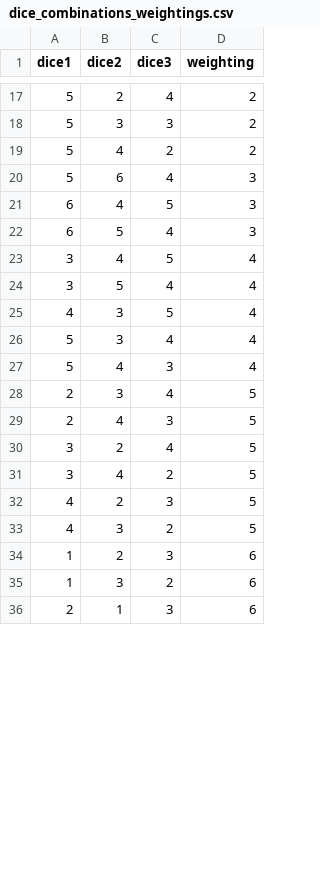
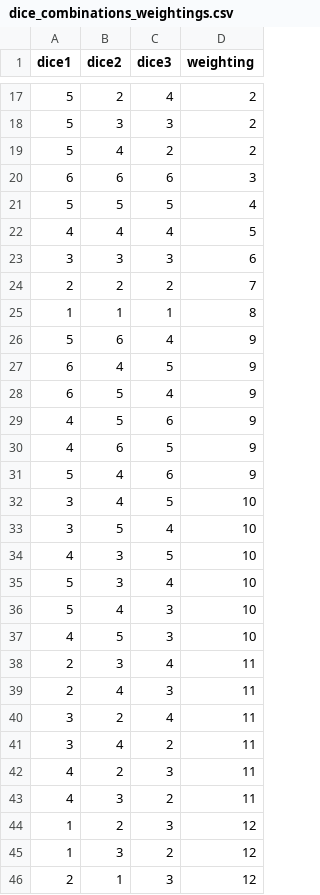
Before and after one commit to simon-eller/Hauspasch-Simulation, a CSV file: dice_combinations_weightings.csv, drawn as a sheet; only a part is shown, gaps mark what is left out; the diff covers the shown part only.

Commit message:
Removed wrong combination 69 and corrected weightings of streets

```diff
--- a/dice_combinations_weightings.csv
+++ b/dice_combinations_weightings.csv
@@ -19,18 +19,28 @@
 5;4;2;2
-5;6;4;3
-6;4;5;3
-6;5;4;3
-3;4;5;4
-3;5;4;4
-4;3;5;4
-5;3;4;4
-5;4;3;4
-2;3;4;5
-2;4;3;5
-3;2;4;5
-3;4;2;5
-4;2;3;5
-4;3;2;5
-1;2;3;6
-1;3;2;6
-2;1;3;6
+6;6;6;3
+5;5;5;4
+4;4;4;5
+3;3;3;6
+2;2;2;7
+1;1;1;8
+5;6;4;9
+6;4;5;9
+6;5;4;9
+4;5;6;9
+4;6;5;9
+5;4;6;9
+3;4;5;10
+3;5;4;10
+4;3;5;10
+5;3;4;10
+5;4;3;10
+4;5;3;10
+2;3;4;11
+2;4;3;11
+3;2;4;11
+3;4;2;11
+4;2;3;11
+4;3;2;11
+1;2;3;12
+1;3;2;12
+2;1;3;12
```
Also changed, not shown: 10 removed rows and 78 edited cells elsewhere in this file, dice_weightings_names.csv, 3 other files.
